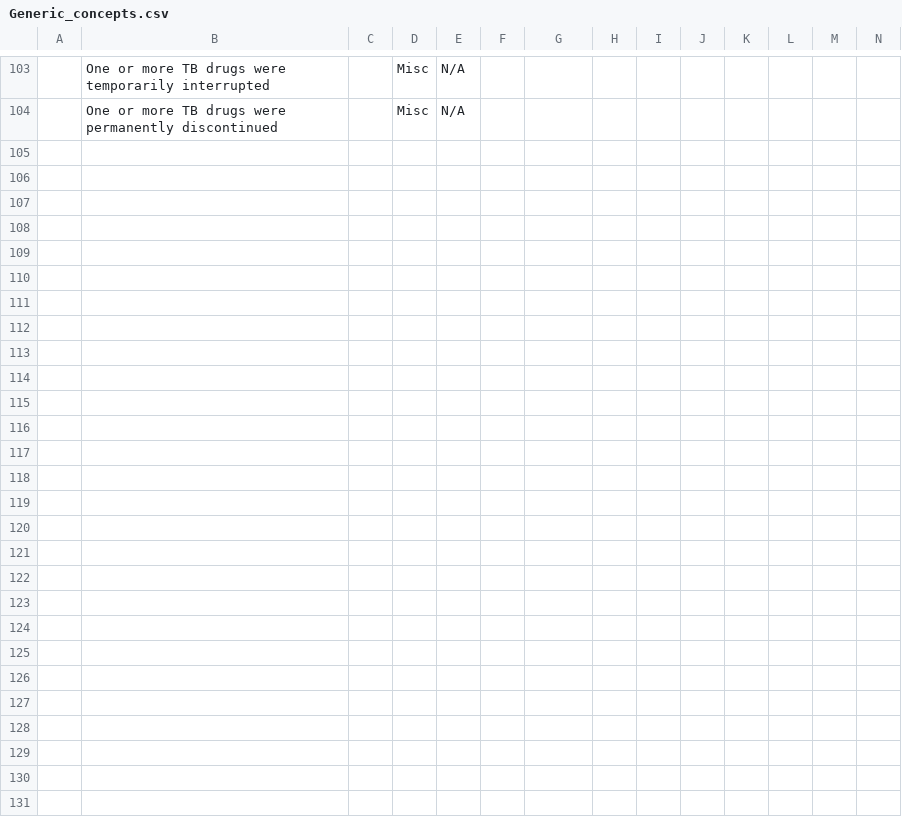
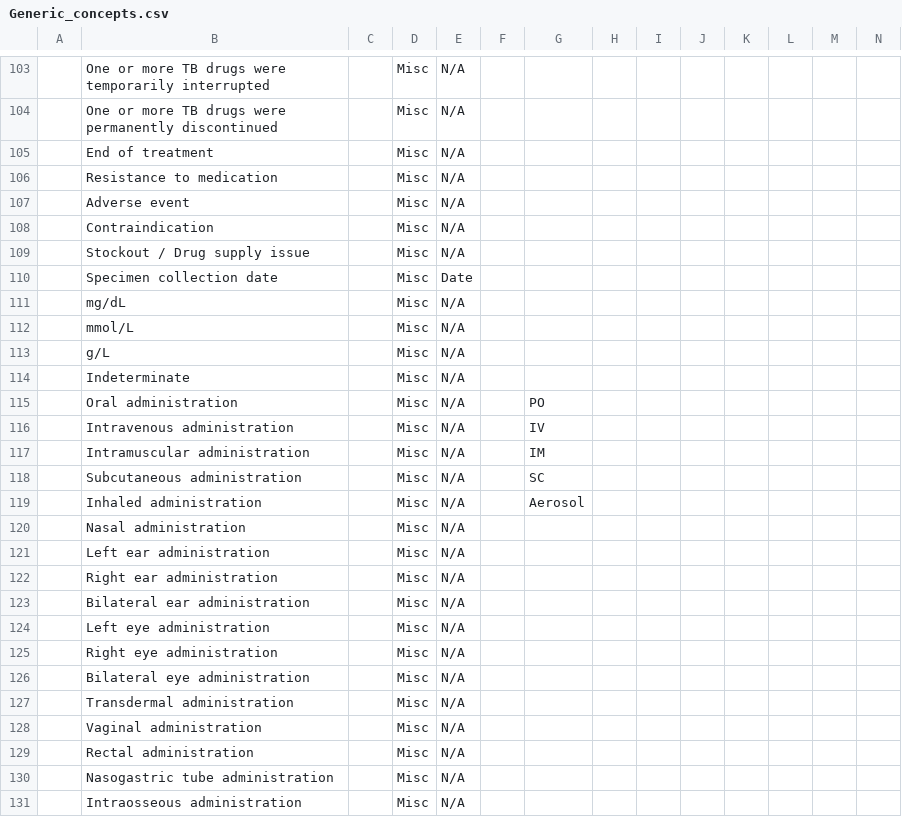
Before and after one commit to Bahmni/endtb-config, a CSV file: openmrs/templates/Generic_concepts.csv, drawn as a sheet; only a part is shown, gaps mark what is left out; rows hold the shown columns only; the diff names each change by its address in the sheet, - before the commit and + after, or states it on an @@ line.

Commit message:
Mahesh | Updating and adding templates and their configs to app.json

```diff
--- a/openmrs/templates/Generic_concepts.csv
+++ b/openmrs/templates/Generic_concepts.csv
+row 105:  | End of treatment |  | Misc | N/A
+row 106:  | Resistance to medication |  | Misc | N/A
+row 107:  | Adverse event |  | Misc | N/A
+row 108:  | Contraindication |  | Misc | N/A
+row 109:  | Stockout / Drug supply issue |  | Misc | N/A
+row 110:  | Specimen collection date |  | Misc | Date
+row 111:  | mg/dL |  | Misc | N/A
+row 112:  | mmol/L |  | Misc | N/A
+row 113:  | g/L |  | Misc | N/A
+row 114:  | Indeterminate |  | Misc | N/A
+row 115:  | Oral administration |  | Misc | N/A |  | PO
+row 116:  | Intravenous administration |  | Misc | N/A |  | IV
+row 117:  | Intramuscular administration |  | Misc | N/A |  | IM
+row 118:  | Subcutaneous administration |  | Misc | N/A |  | SC
+row 119:  | Inhaled administration |  | Misc | N/A |  | Aerosol
+row 120:  | Nasal administration |  | Misc | N/A
+row 121:  | Left ear administration |  | Misc | N/A
+row 122:  | Right ear administration |  | Misc | N/A
+row 123:  | Bilateral ear administration |  | Misc | N/A
+row 124:  | Left eye administration |  | Misc | N/A
+row 125:  | Right eye administration |  | Misc | N/A
+row 126:  | Bilateral eye administration |  | Misc | N/A
+row 127:  | Transdermal administration |  | Misc | N/A
+row 128:  | Vaginal administration |  | Misc | N/A
+row 129:  | Rectal administration |  | Misc | N/A
+row 130:  | Nasogastric tube administration |  | Misc | N/A
+row 131:  | Intraosseous administration |  | Misc | N/A
```
Also changed, not shown: openmrs/templates/Adverse_event_form_concept_sets.csv, openmrs/templates/Baseline_concept_sets.csv, 9 other files.
